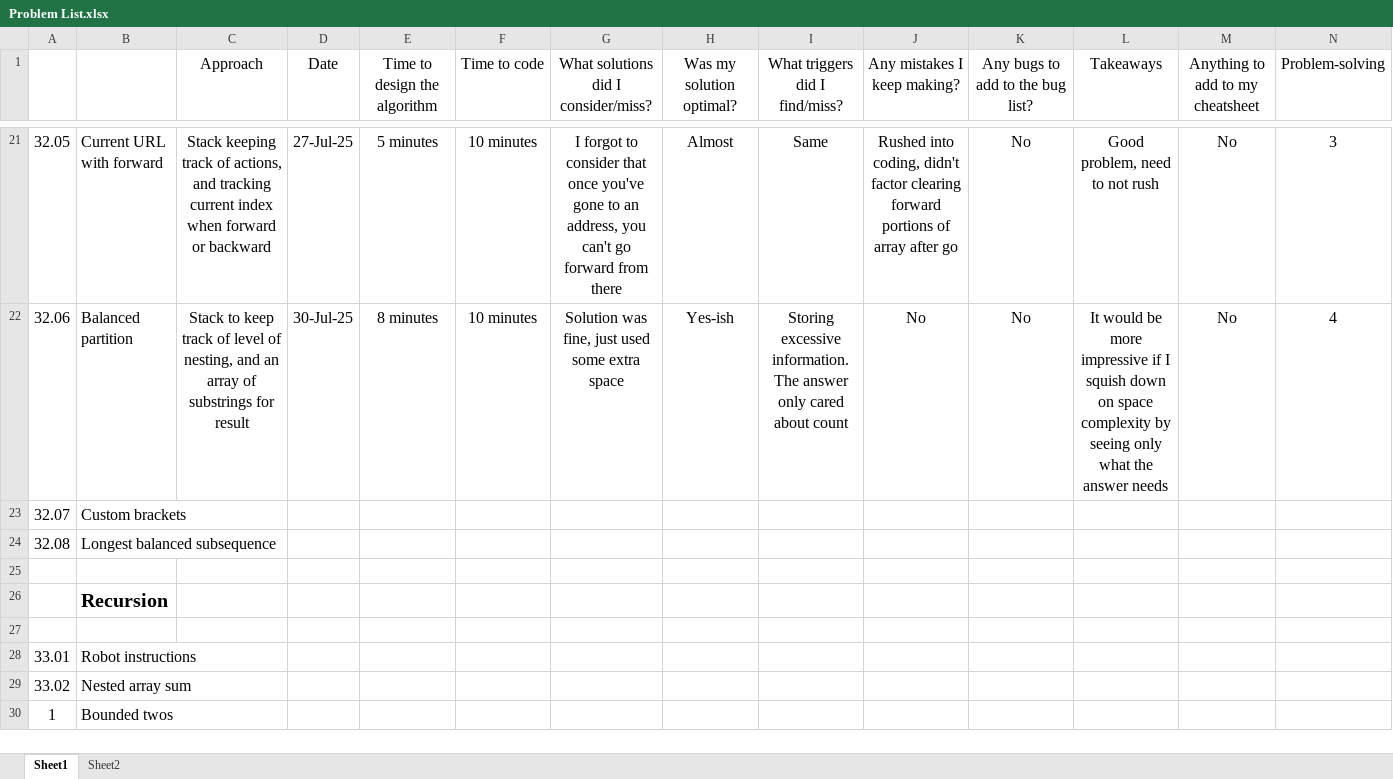
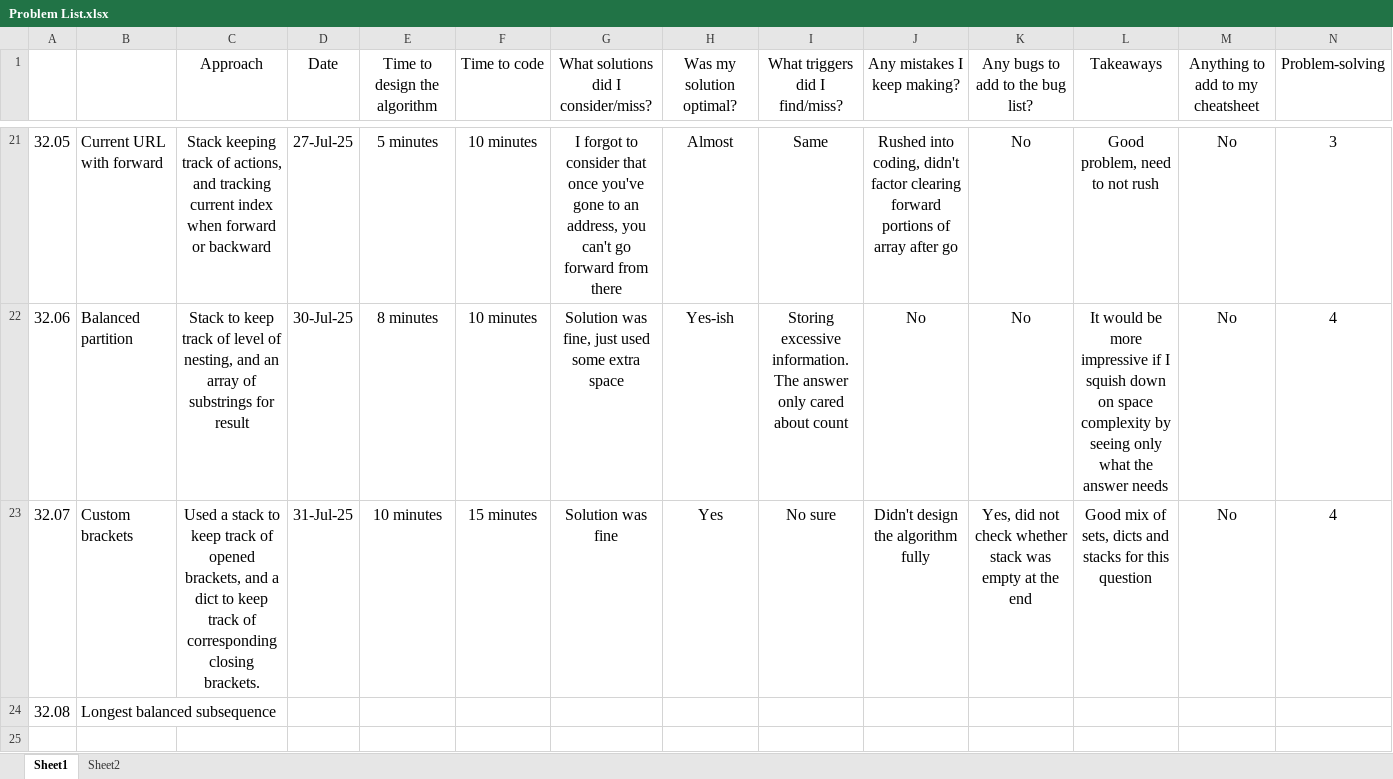
Before and after one commit to bharatagarwal/bctci, an Excel workbook: Problem List.xlsx, sheet Sheet1, drawn as a sheet; only a part is shown, gaps mark what is left out; the shorter side is filled out with more unchanged rows; values as stored, in another font and other column widths than the file's, no borders; the diff covers the shown part only; the diff names each change by its address in the sheet, - before the commit and + after, or states it on an @@ line.

Commit message:
Custom brackets problem

```diff
--- a/Problem List.xlsx (sheet Sheet1)
+++ b/Problem List.xlsx (sheet Sheet1)
-C23 (Approach): (empty)
+C23 (Approach): Used a stack to keep track of opened brackets, and a dict to keep track of corresponding closing brackets.
-D23 (Date): (empty)
+D23 (Date): 31-Jul-25
-E23 (Time to design the algorithm): (empty)
+E23 (Time to design the algorithm): 10 minutes
-F23 (Time to code): (empty)
+F23 (Time to code): 15 minutes
-G23: (empty)
+G23: Solution was fine
-H23 (Was my solution optimal?): (empty)
+H23 (Was my solution optimal?): Yes
-I23 (What triggers did I find/miss?): (empty)
+I23 (What triggers did I find/miss?): No sure
-J23 (Any mistakes I keep making?): (empty)
+J23 (Any mistakes I keep making?): Didn't design the algorithm fully
-K23 (Any bugs to add to the bug list?): (empty)
+K23 (Any bugs to add to the bug list?): Yes, did not check whether stack was empty at the end
-L23 (Takeaways): (empty)
+L23 (Takeaways): Good mix of sets, dicts and stacks for this question
-M23 (Anything to add to my cheatsheet): (empty)
+M23 (Anything to add to my cheatsheet): No
-N23 (Problem-solving): (empty)
+N23 (Problem-solving): 4
```
Also changed, not shown: 3 edited cells elsewhere in this sheet, 1 other file.
